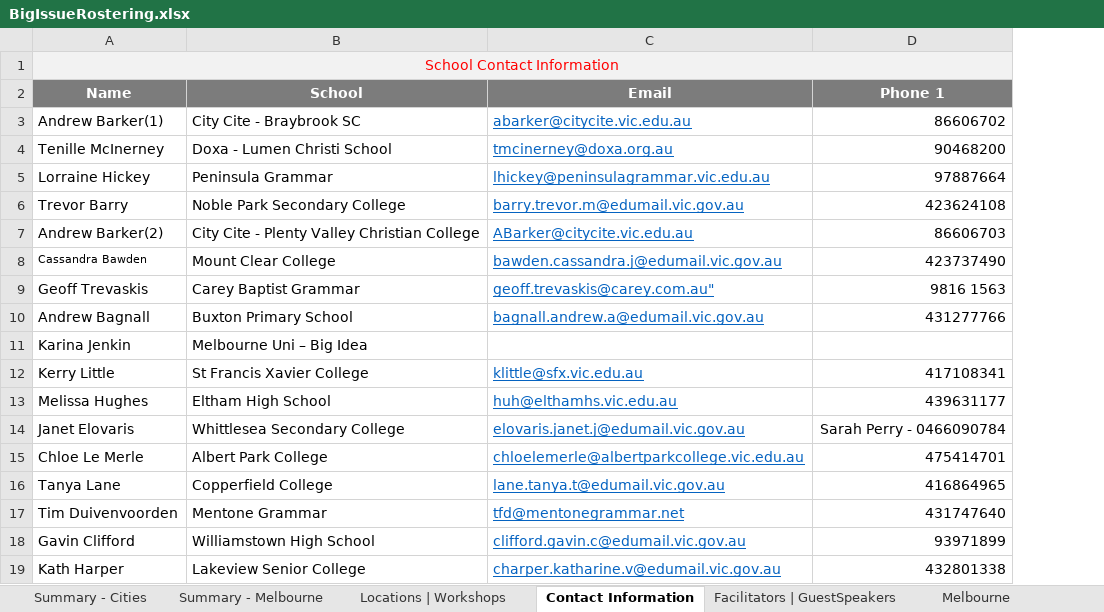
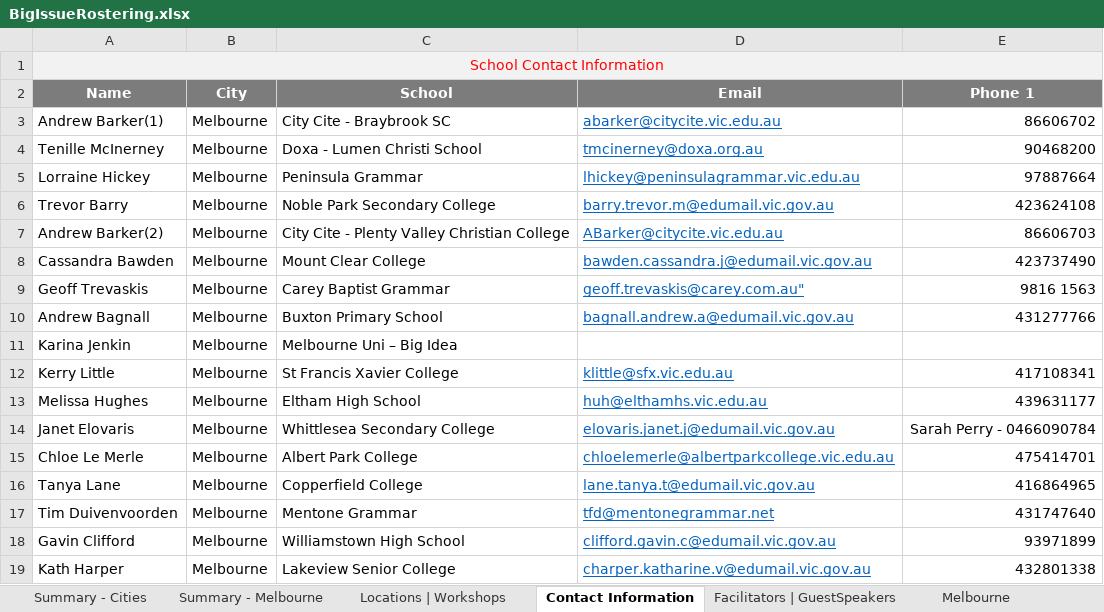
Before and after one commit to omjadas/swen90014-2019-bi-bilby, an Excel workbook: src/ExcelSheetIO/BigIssueRostering.xlsx, sheet Contact Information, drawn as a sheet; values as stored, in another font and other column widths than the file's, no borders; the diff names each change by its address in the sheet, - before the commit and + after, or states it on an @@ line.

```diff
--- a/src/ExcelSheetIO/BigIssueRostering.xlsx (sheet Contact Information)
+++ b/src/ExcelSheetIO/BigIssueRostering.xlsx (sheet Contact Information)
+column B (City), rows 3-19: all Melbourne
@@ A8 text size: larger @@
```
Also changed, not shown: sheet Facilitators | GuestSpeakers, sheet Melbourne, charts or pictures, 4 other files.
